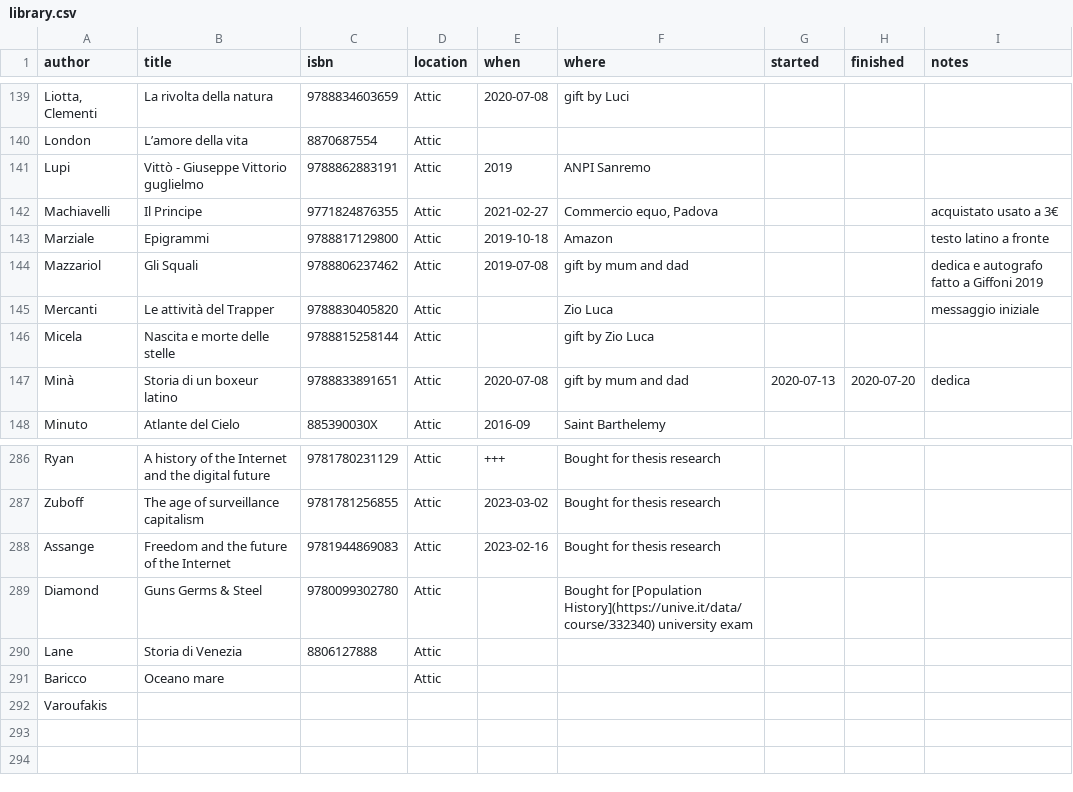
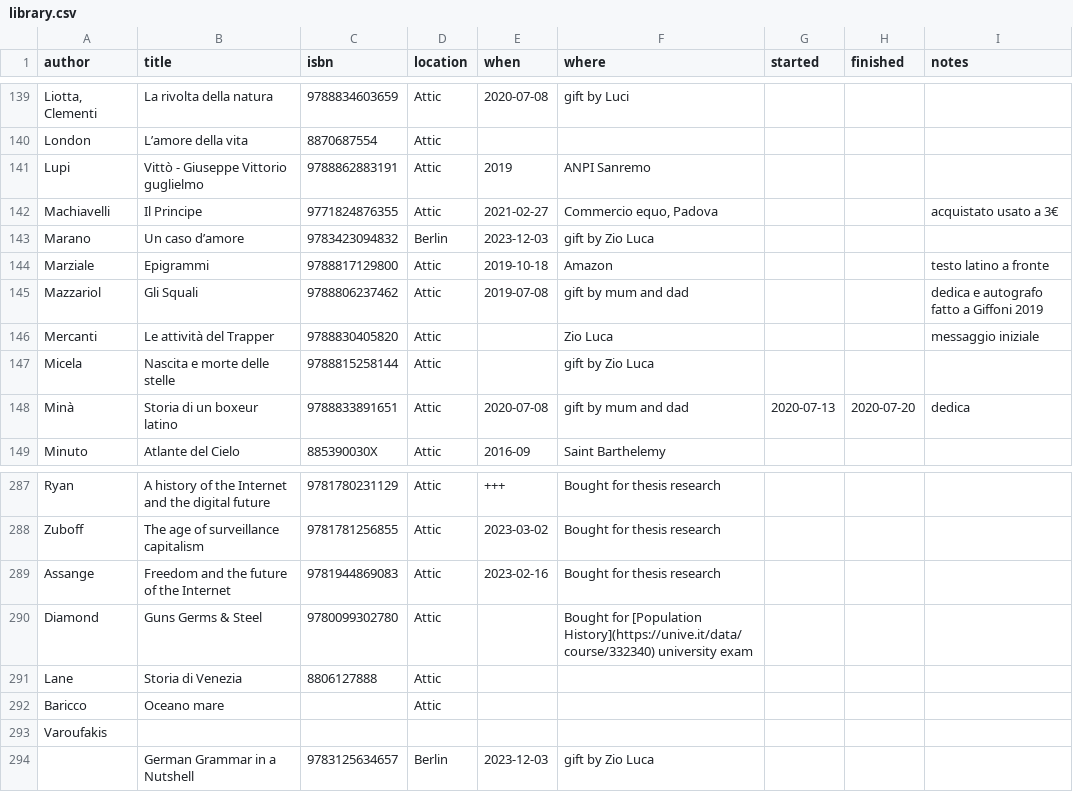
Before and after one commit to xplosionmind/tommi.space, a CSV file: data/library.csv, drawn as a sheet; only a part is shown, gaps mark what is left out.

```diff
--- a/data/library.csv
+++ b/data/library.csv
@@ -142,2 +142,3 @@ Lupi,Vittò - Giuseppe Vittorio guglielmo,9788862883191,Attic,2019,ANPI Sanremo,
 Machiavelli,Il Principe,9771824876355,Attic,2021-02-27,"Commercio equo, Padova",,,acquistato usato a 3€
+Marano,Un caso d’amore,9783423094832,Berlin,2023-12-03,gift by Zio Luca,,,
 Marziale,Epigrammi,9788817129800,Attic,2019-10-18,Amazon,,,testo latino a fronte
@@ -292 +293,2 @@ Baricco,Oceano mare,,Attic,,,,,
 Varoufakis,,,,,,,,
+,German Grammar in a Nutshell,9783125634657,Berlin,2023-12-03,gift by Zio Luca,,,
```
Also changed, not shown: data/accounts.csv, data/internetawesomeness.csv.
